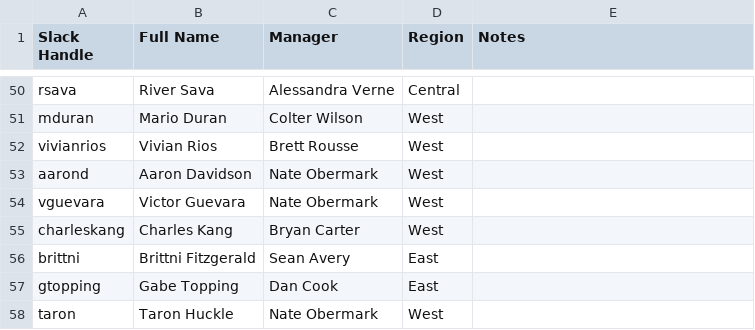
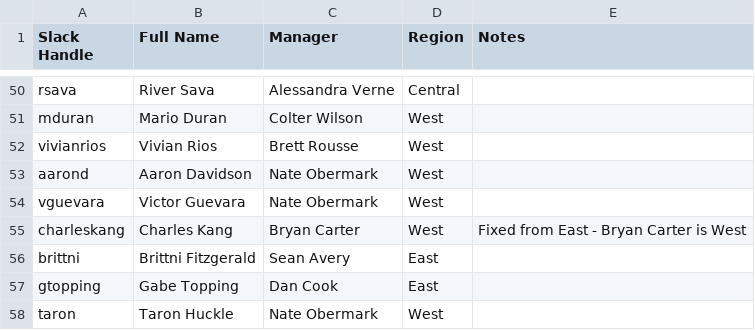
Before and after one commit to nateo-blip/rev-up-contest, a CSV file: reports/selfie_week1_roster.csv, drawn as a sheet; only a part is shown, gaps mark what is left out.

Commit message:
Fix Chris Moran & Sean Avery region → East
- Both managers and all 11 direct reports moved from Central to East
- Updated REGION_OVERRIDES in selfie_tally.py (added Amanda Wright, Chris Neal, Daryl Whitley, Eddie Brooke, Fabian Pineda, Sylvia Salimi)
- Refreshed Regional Battle totals from Snowflake with corrected regions:
  West 378 pts | Central 376 pts | East 287 pts
- Updated top 20 individual leaderboard with live data
- Fixed Charles Kang: East→West (reports to Bryan Carter)
- Fixed Brittni Fitzgerald: Central→East (reports to Sean Avery)
- Google Sheet also updated

```diff
--- a/reports/selfie_week1_roster.csv
+++ b/reports/selfie_week1_roster.csv
@@ -54,3 +54,3 @@ aarond,Aaron Davidson,Nate Obermark,West,
 vguevara,Victor Guevara,Nate Obermark,West,
-charleskang,Charles Kang,Bryan Carter,West,
+charleskang,Charles Kang,Bryan Carter,West,Fixed from East - Bryan Carter is West
 brittni,Brittni Fitzgerald,Sean Avery,East,
```
Also changed, not shown: 2 other files.
